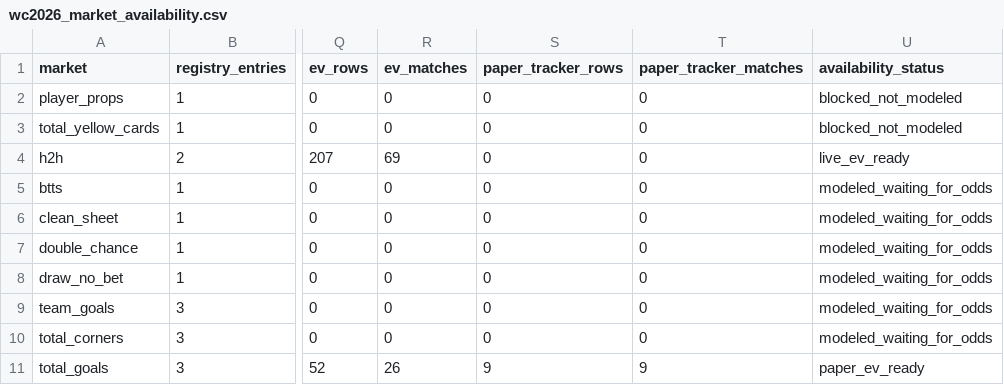
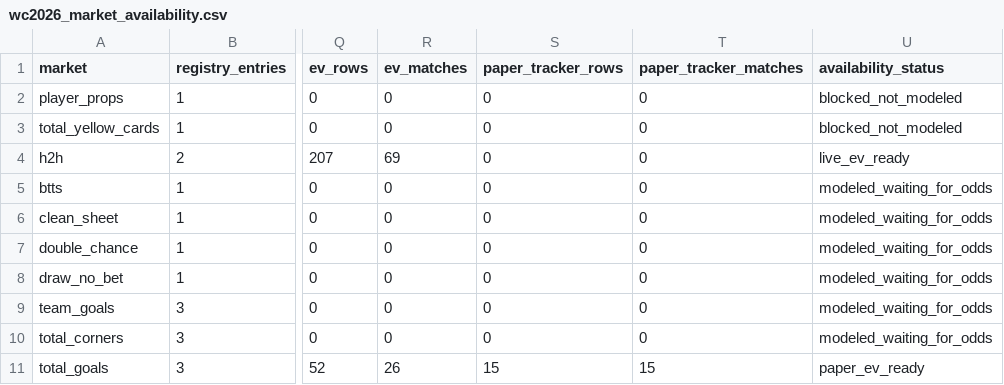
Before and after one commit to ismahers/wc2026, a CSV file: outputs/wc2026_market_availability.csv, drawn as a sheet; only a part is shown, gaps mark what is left out; the diff names each change by its address in the sheet, - before the commit and + after, or states it on an @@ line.

```diff
--- a/outputs/wc2026_market_availability.csv
+++ b/outputs/wc2026_market_availability.csv
-S11 (paper_tracker_rows): 9
+S11 (paper_tracker_rows): 15
-T11 (paper_tracker_matches): 9
+T11 (paper_tracker_matches): 15
```
Also changed, not shown: outputs/model_comparison.csv, outputs/wc2026_btts_radar_candidates.csv, 14 other files.
